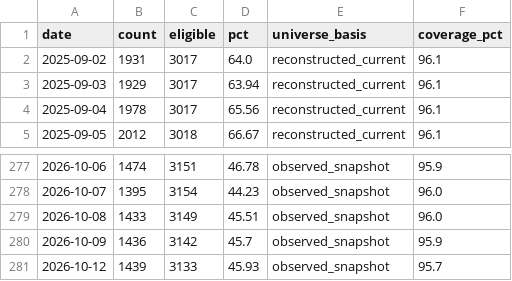
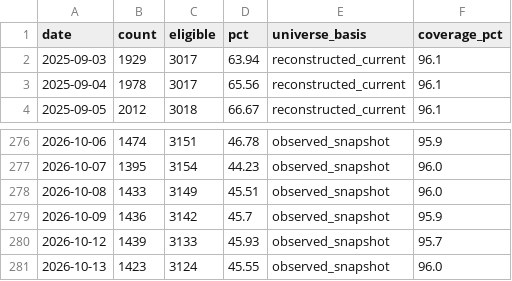
Before and after one commit to wesley314789/tw-momentum, a CSV file: data/us_ma200_breadth.csv, drawn as a sheet; only a part is shown, gaps mark what is left out.

```diff
--- a/data/us_ma200_breadth.csv
+++ b/data/us_ma200_breadth.csv
@@ -1,3 +1,2 @@
 date,count,eligible,pct,universe_basis,coverage_pct
-2025-09-02,1931,3017,64.0,reconstructed_current,96.1
 2025-09-03,1929,3017,63.94,reconstructed_current,96.1
@@ -281 +280,2 @@ date,count,eligible,pct,universe_basis,coverage_pct
 2026-10-12,1439,3133,45.93,observed_snapshot,95.7
+2026-10-13,1423,3124,45.55,observed_snapshot,96.0
```
Also changed, not shown: data/us_breadth.csv, 4 other files.
